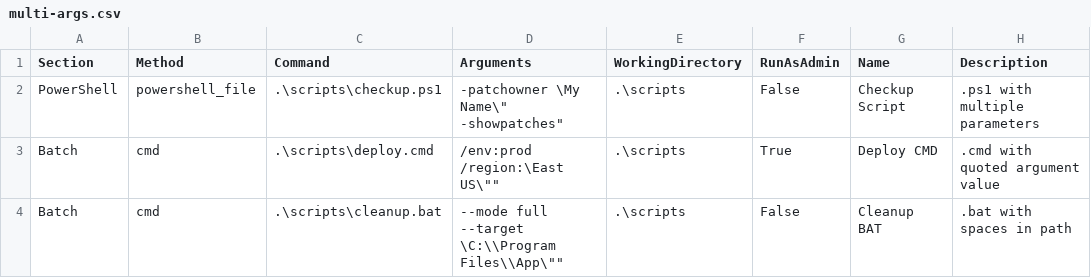
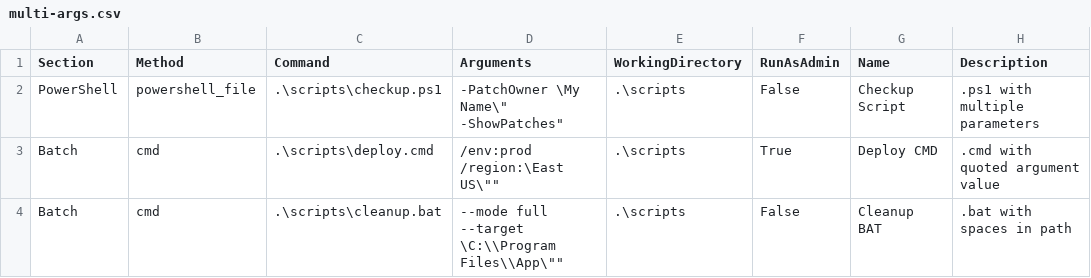
Before and after one commit to EReis0/PowerShell-Script-Menu-Gui, a CSV file: examples/csv/multi-args.csv, drawn as a sheet.

```diff
--- a/examples/csv/multi-args.csv
+++ b/examples/csv/multi-args.csv
@@ -1,3 +1,3 @@
 Section,Method,Command,Arguments,WorkingDirectory,RunAsAdmin,Name,Description
-PowerShell,powershell_file,.\scripts\checkup.ps1,"-patchowner \"My Name\" -showpatches",.\scripts,False,Checkup Script,.ps1 with multiple parameters
+PowerShell,powershell_file,.\scripts\checkup.ps1,"-PatchOwner \"My Name\" -ShowPatches",.\scripts,False,Checkup Script,.ps1 with multiple parameters
 Batch,cmd,.\scripts\deploy.cmd,"/env:prod /region:\"East US\"",.\scripts,True,Deploy CMD,.cmd with quoted argument value
```
Also changed, not shown: 3 other files.
